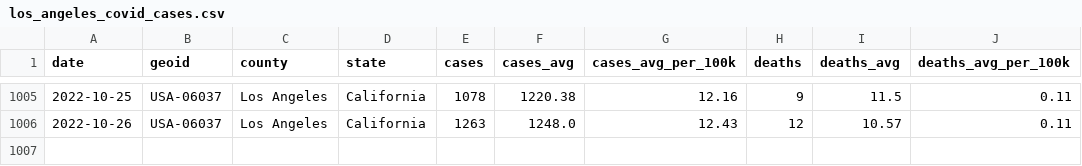
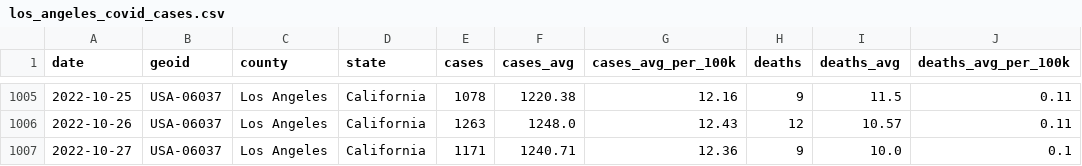
Before and after one commit to lealiaxiong/Caltech_Covid19, a CSV file: los_angeles_covid_cases.csv, drawn as a sheet; only a part is shown, gaps mark what is left out; the diff names each change by its address in the sheet, - before the commit and + after, or states it on an @@ line.

Commit message:
Update data 2022-10-28

```diff
--- a/los_angeles_covid_cases.csv
+++ b/los_angeles_covid_cases.csv
+row 1007: 2022-10-27 | USA-06037 | Los Angeles | California | 1171 | 1240.71 | 12.36 | 9 | 10.0 | 0.1
```
Also changed, not shown: caltech_covid_cases.csv, 12 other files.
